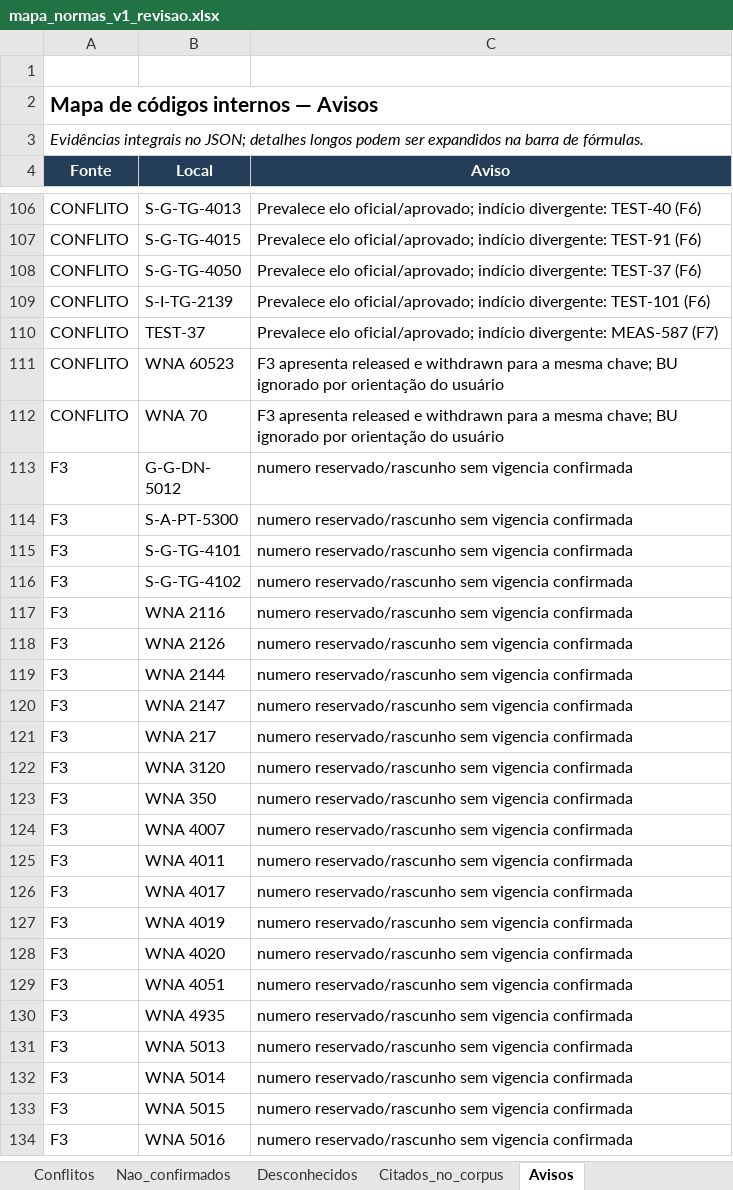
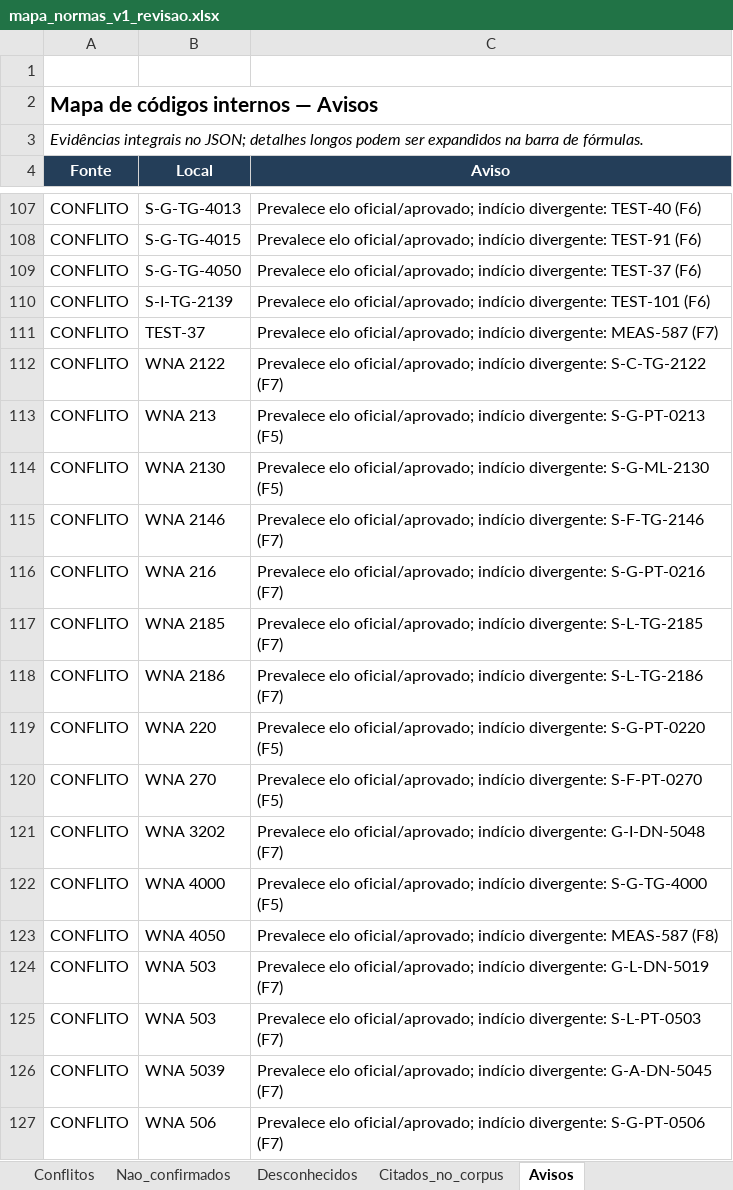
Before and after one commit to MAHLE-DE/link_normas, an Excel workbook: 02_BANCO_ATUAL/mapa_normas_v1_revisao.xlsx, sheet Avisos, drawn as a sheet; only a part is shown, gaps mark what is left out; the shorter side is filled out with more unchanged rows; values as stored, in another font and other column widths than the file's, no borders; the diff covers the shown part only; the diff names each change by its address in the sheet, - before the commit and + after, or states it on an @@ line.

```diff
--- a/02_BANCO_ATUAL/mapa_normas_v1_revisao.xlsx (sheet Avisos)
+++ b/02_BANCO_ATUAL/mapa_normas_v1_revisao.xlsx (sheet Avisos)
+row 112: CONFLITO | WNA 2122 | Prevalece elo oficial/aprovado; indício divergente: S-C-TG-2122 (F7)
+row 113: CONFLITO | WNA 213 | Prevalece elo oficial/aprovado; indício divergente: S-G-PT-0213 (F5)
+row 114: CONFLITO | WNA 2130 | Prevalece elo oficial/aprovado; indício divergente: S-G-ML-2130 (F5)
+row 115: CONFLITO | WNA 2146 | Prevalece elo oficial/aprovado; indício divergente: S-F-TG-2146 (F7)
+row 116: CONFLITO | WNA 216 | Prevalece elo oficial/aprovado; indício divergente: S-G-PT-0216 (F7)
+row 117: CONFLITO | WNA 2185 | Prevalece elo oficial/aprovado; indício divergente: S-L-TG-2185 (F7)
+row 118: CONFLITO | WNA 2186 | Prevalece elo oficial/aprovado; indício divergente: S-L-TG-2186 (F7)
+row 119: CONFLITO | WNA 220 | Prevalece elo oficial/aprovado; indício divergente: S-G-PT-0220 (F5)
+row 120: CONFLITO | WNA 270 | Prevalece elo oficial/aprovado; indício divergente: S-F-PT-0270 (F5)
+row 121: CONFLITO | WNA 3202 | Prevalece elo oficial/aprovado; indício divergente: G-I-DN-5048 (F7)
+row 122: CONFLITO | WNA 4000 | Prevalece elo oficial/aprovado; indício divergente: S-G-TG-4000 (F5)
+row 123: CONFLITO | WNA 4050 | Prevalece elo oficial/aprovado; indício divergente: MEAS-587 (F8)
+row 124: CONFLITO | WNA 503 | Prevalece elo oficial/aprovado; indício divergente: G-L-DN-5019 (F7)
+row 125: CONFLITO | WNA 503 | Prevalece elo oficial/aprovado; indício divergente: S-L-PT-0503 (F7)
+row 126: CONFLITO | WNA 5039 | Prevalece elo oficial/aprovado; indício divergente: G-A-DN-5045 (F7)
+row 127: CONFLITO | WNA 506 | Prevalece elo oficial/aprovado; indício divergente: S-G-PT-0506 (F7)
```
Also changed, not shown: 19 added rows and 3 removed rows elsewhere in this sheet, sheet Resolvidos, sheet Nao_confirmados, sheet Citados_no_corpus, sheet Sem_sucessor, sheet Conflitos, sheet Resumo, 1 more sheet, 4 other files.
